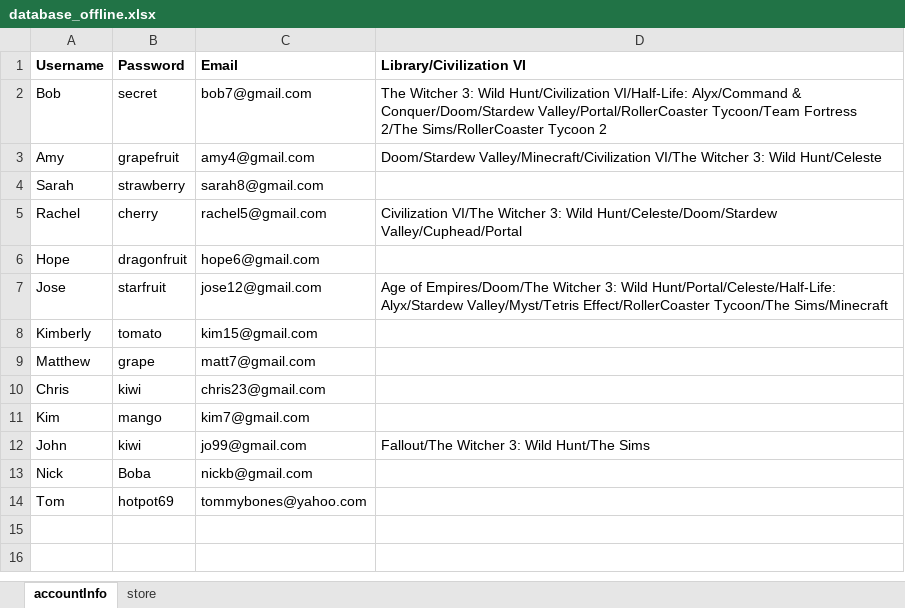
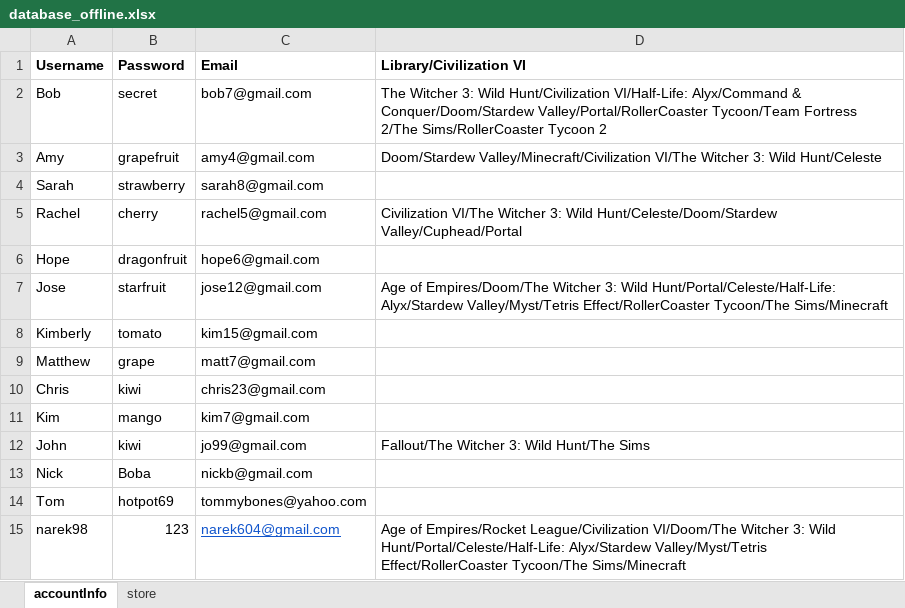
Before and after one commit to KTRiles55/game-launcher, an Excel workbook: database_offline.xlsx, sheet accountInfo, drawn as a sheet; values as stored, in another font and other column widths than the file's, no borders; the diff names each change by its address in the sheet, - before the commit and + after, or states it on an @@ line.

Commit message:
Implemented user-specific library

```diff
--- a/database_offline.xlsx (sheet accountInfo)
+++ b/database_offline.xlsx (sheet accountInfo)
+row 15: narek98 | 123 | narek604@gmail.com | Age of Empires/Rocket League/Civilization VI/Doom/The Witcher 3: Wild Hunt/Portal/Celeste/Half-Life: Alyx/Stardew Valley/Myst/Tetris Effect/RollerCoaster Tycoon/The Sims/Minecraft
```
Also changed, not shown: 7 other files.
